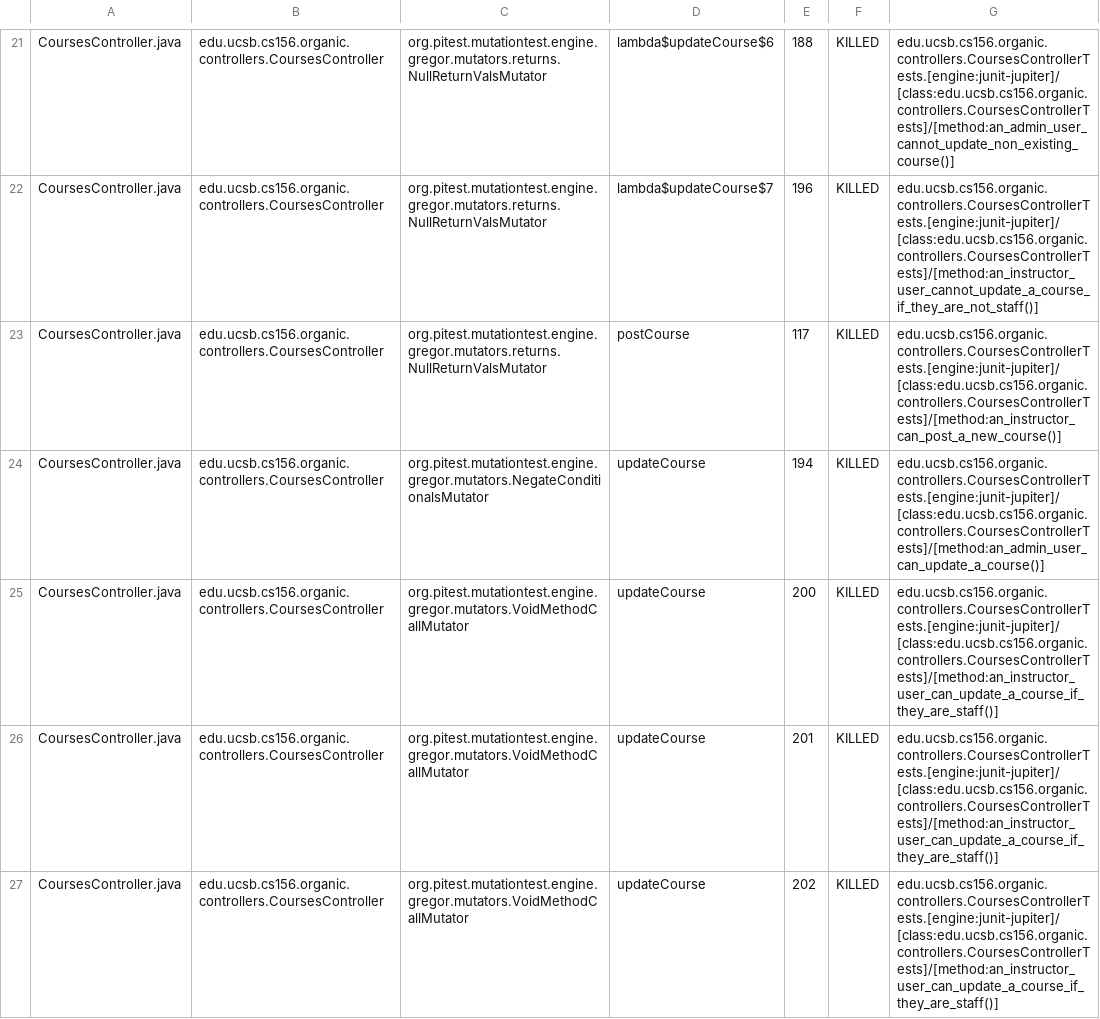
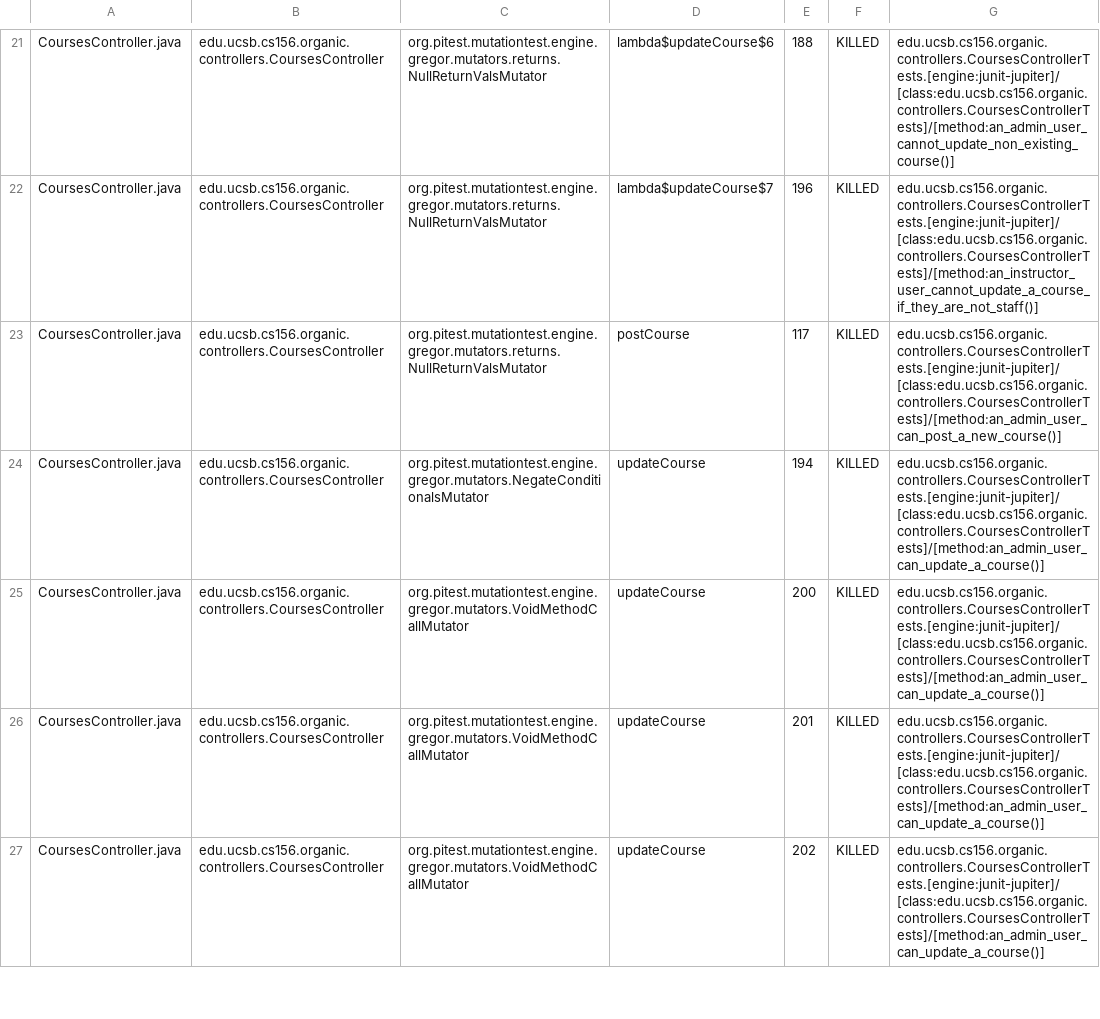
Before and after one commit to yuxiaolejs/proj-organic-s24-5pm-3, a CSV file: prs/18/pitest/mutations.csv, drawn as a sheet; only a part is shown, gaps mark what is left out; the diff covers the shown part only.

Commit message:
Deploying to gh-pages from @ ucsb-cs156-s24/proj-organic-s24-5pm-3@9949db299acd2122bd0b67c060e4f8d7e757a531 🚀

```diff
--- a/prs/18/pitest/mutations.csv
+++ b/prs/18/pitest/mutations.csv
@@ -22,6 +22,6 @@ CoursesController.java,edu.ucsb.cs156.organic.controllers.CoursesController,org.
 CoursesController.java,edu.ucsb.cs156.organic.controllers.CoursesController,org.pitest.mutationtest.engine.gregor.mutators.returns.NullReturnValsMutator,lambda$updateCourse$7,196,KILLED,edu.ucsb.cs156.organic.controllers.CoursesControllerTests.[engine:junit-jupiter]/[class:edu.ucsb.cs156.organic.controllers.CoursesControllerTests]/[method:an_instructor_user_cannot_update_a_course_if_they_are_not_staff()]
-CoursesController.java,edu.ucsb.cs156.organic.controllers.CoursesController,org.pitest.mutationtest.engine.gregor.mutators.returns.NullReturnValsMutator,postCourse,117,KILLED,edu.ucsb.cs156.organic.controllers.CoursesControllerTests.[engine:junit-jupiter]/[class:edu.ucsb.cs156.organic.controllers.CoursesControllerTests]/[method:an_instructor_can_post_a_new_course()]
+CoursesController.java,edu.ucsb.cs156.organic.controllers.CoursesController,org.pitest.mutationtest.engine.gregor.mutators.returns.NullReturnValsMutator,postCourse,117,KILLED,edu.ucsb.cs156.organic.controllers.CoursesControllerTests.[engine:junit-jupiter]/[class:edu.ucsb.cs156.organic.controllers.CoursesControllerTests]/[method:an_admin_user_can_post_a_new_course()]
 CoursesController.java,edu.ucsb.cs156.organic.controllers.CoursesController,org.pitest.mutationtest.engine.gregor.mutators.NegateConditionalsMutator,updateCourse,194,KILLED,edu.ucsb.cs156.organic.controllers.CoursesControllerTests.[engine:junit-jupiter]/[class:edu.ucsb.cs156.organic.controllers.CoursesControllerTests]/[method:an_admin_user_can_update_a_course()]
-CoursesController.java,edu.ucsb.cs156.organic.controllers.CoursesController,org.pitest.mutationtest.engine.gregor.mutators.VoidMethodCallMutator,updateCourse,200,KILLED,edu.ucsb.cs156.organic.controllers.CoursesControllerTests.[engine:junit-jupiter]/[class:edu.ucsb.cs156.organic.controllers.CoursesControllerTests]/[method:an_instructor_user_can_update_a_course_if_they_are_staff()]
-CoursesController.java,edu.ucsb.cs156.organic.controllers.CoursesController,org.pitest.mutationtest.engine.gregor.mutators.VoidMethodCallMutator,updateCourse,201,KILLED,edu.ucsb.cs156.organic.controllers.CoursesControllerTests.[engine:junit-jupiter]/[class:edu.ucsb.cs156.organic.controllers.CoursesControllerTests]/[method:an_instructor_user_can_update_a_course_if_they_are_staff()]
-CoursesController.java,edu.ucsb.cs156.organic.controllers.CoursesController,org.pitest.mutationtest.engine.gregor.mutators.VoidMethodCallMutator,updateCourse,202,KILLED,edu.ucsb.cs156.organic.controllers.CoursesControllerTests.[engine:junit-jupiter]/[class:edu.ucsb.cs156.organic.controllers.CoursesControllerTests]/[method:an_instructor_user_can_update_a_course_if_they_are_staff()]
+CoursesController.java,edu.ucsb.cs156.organic.controllers.CoursesController,org.pitest.mutationtest.engine.gregor.mutators.VoidMethodCallMutator,updateCourse,200,KILLED,edu.ucsb.cs156.organic.controllers.CoursesControllerTests.[engine:junit-jupiter]/[class:edu.ucsb.cs156.organic.controllers.CoursesControllerTests]/[method:an_admin_user_can_update_a_course()]
+CoursesController.java,edu.ucsb.cs156.organic.controllers.CoursesController,org.pitest.mutationtest.engine.gregor.mutators.VoidMethodCallMutator,updateCourse,201,KILLED,edu.ucsb.cs156.organic.controllers.CoursesControllerTests.[engine:junit-jupiter]/[class:edu.ucsb.cs156.organic.controllers.CoursesControllerTests]/[method:an_admin_user_can_update_a_course()]
+CoursesController.java,edu.ucsb.cs156.organic.controllers.CoursesController,org.pitest.mutationtest.engine.gregor.mutators.VoidMethodCallMutator,updateCourse,202,KILLED,edu.ucsb.cs156.organic.controllers.CoursesControllerTests.[engine:junit-jupiter]/[class:edu.ucsb.cs156.organic.controllers.CoursesControllerTests]/[method:an_admin_user_can_update_a_course()]
```
Also changed, not shown: 26 edited cells elsewhere in this file, 20 other files.
